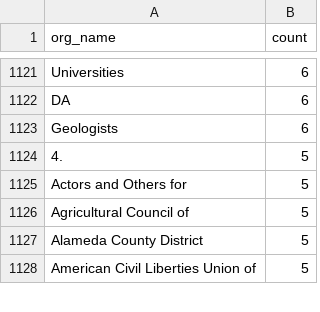
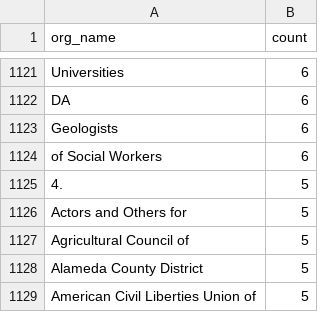
Before and after one commit to Nall-Group/california-groups-disambiguation, a CSV file: org_name_subsets_for_cleaning/org_names_partial.csv, drawn as a sheet; only a part is shown, gaps mark what is left out; the diff names each change by its address in the sheet, - before the commit and + after, or states it on an @@ line.

```diff
--- a/org_name_subsets_for_cleaning/org_names_partial.csv
+++ b/org_name_subsets_for_cleaning/org_names_partial.csv
+row 1124: of Social Workers | 6
```
Also changed, not shown: 4 other files.
